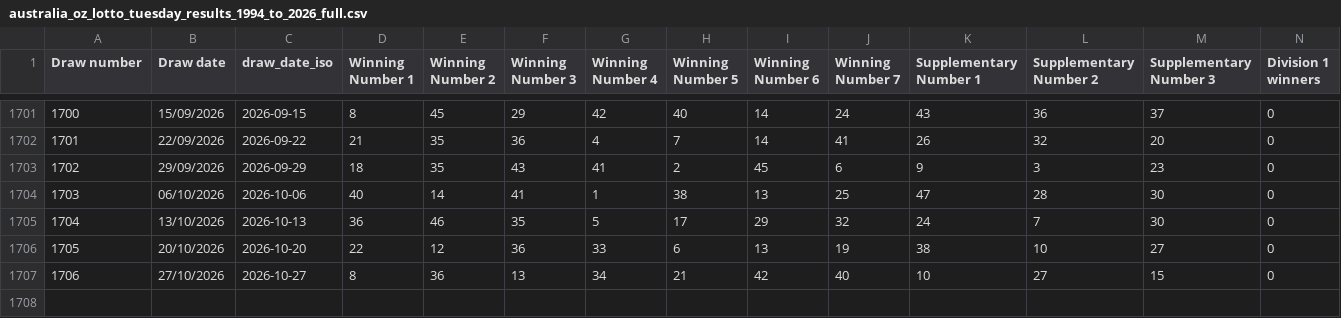
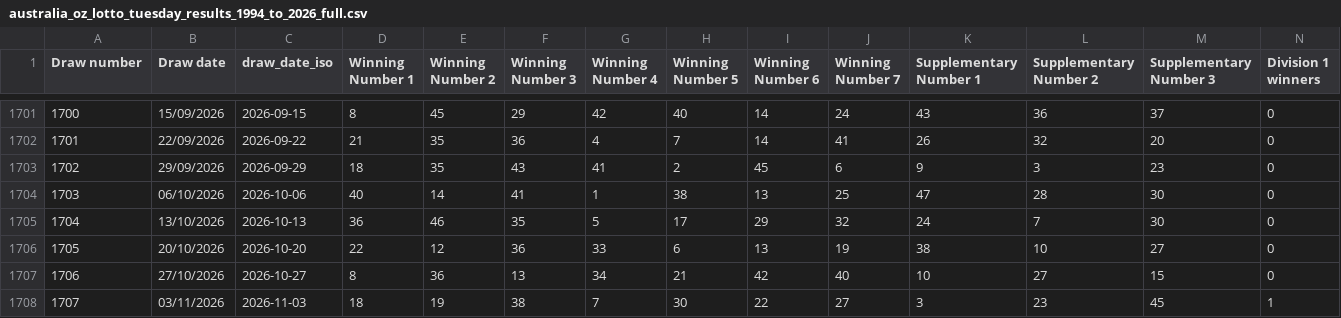
Before and after one commit to jackie311/lotto-simulator, a CSV file: history_results/australia_oz_lotto_tuesday_results_1994_to_2026_full.csv, drawn as a sheet; only a part is shown, gaps mark what is left out; rows hold the shown columns only; the diff names each change by its address in the sheet, - before the commit and + after, or states it on an @@ line.

```diff
--- a/history_results/australia_oz_lotto_tuesday_results_1994_to_2026_full.csv
+++ b/history_results/australia_oz_lotto_tuesday_results_1994_to_2026_full.csv
+row 1708: 1707 | 03/11/2026 | 2026-11-03 | 18 | 19 | 38 | 7 | 30 | 22 | 27 | 3 | 23 | 45 | 1
```
Also changed, not shown: 1 other file.
